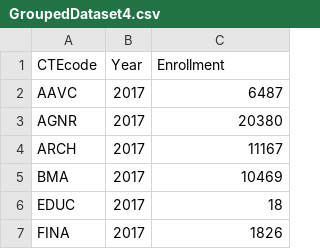
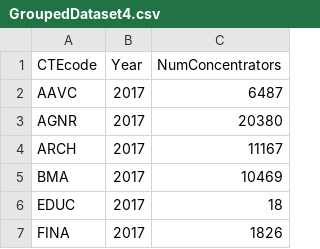
Before and after one commit to Daniel1464/Datathon-2024, a CSV file: datacleaning/data/GroupedDataset4.csv, drawn as a sheet; only a part is shown.

```diff
--- a/datacleaning/data/GroupedDataset4.csv
+++ b/datacleaning/data/GroupedDataset4.csv
@@ -1,2 +1,2 @@
-CTEcode,Year,Enrollment
+CTEcode,Year,NumConcentrators
 AAVC,2017,6487
```
Also changed, not shown: 4 other files.
